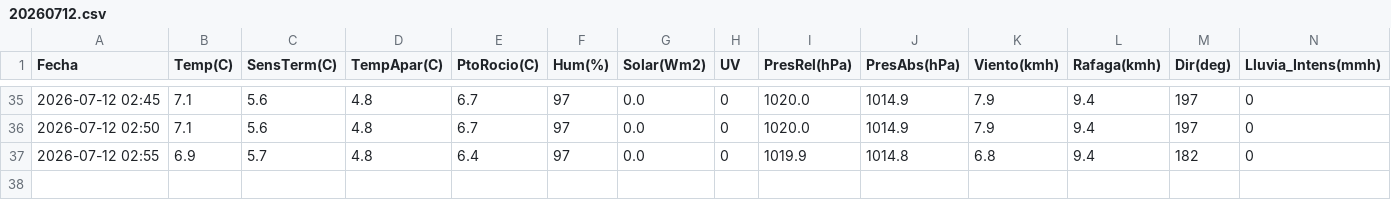
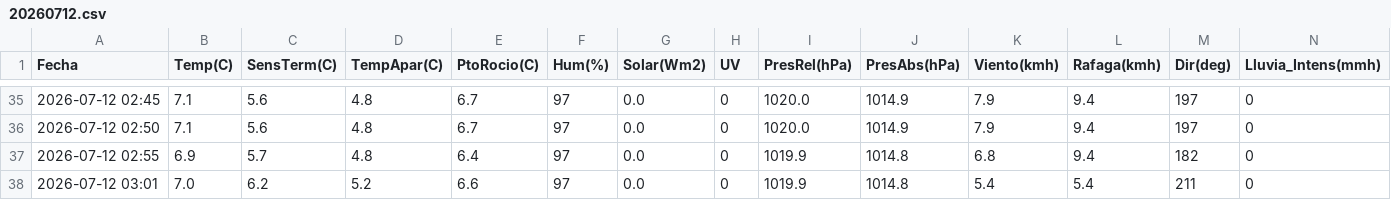
Before and after one commit to LucasMaiale/maiatec.ar, a CSV file: data/20260712.csv, drawn as a sheet; only a part is shown, gaps mark what is left out; rows hold the shown columns only; the diff names each change by its address in the sheet, - before the commit and + after, or states it on an @@ line.

```diff
--- a/data/20260712.csv
+++ b/data/20260712.csv
+row 38: 2026-07-12 03:01 | 7.0 | 6.2 | 5.2 | 6.6 | 97 | 0.0 | 0 | 1019.9 | 1014.8 | 5.4 | 5.4 | 211 | 0
```
Also changed, not shown: 1 other file.
